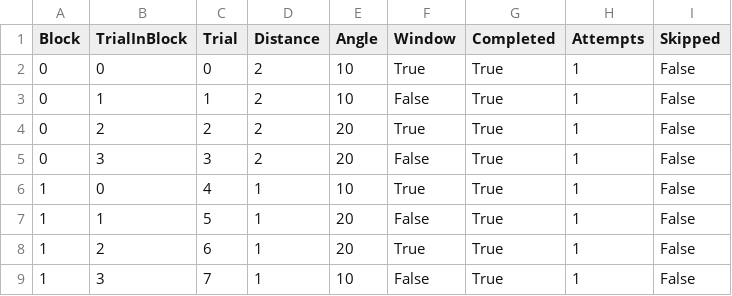
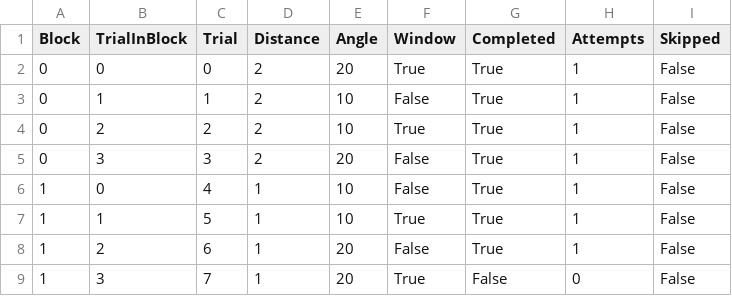
Before and after one commit to BioMotionLab/TUX, a CSV file: ExperimentalFrameworkProject/Assets/BML_Debug/debugFile.csv, drawn as a sheet.

Commit message:
Major refactoring of adding values to datatables

```diff
--- a/ExperimentalFrameworkProject/Assets/BML_Debug/debugFile.csv
+++ b/ExperimentalFrameworkProject/Assets/BML_Debug/debugFile.csv
@@ -1,9 +1,9 @@
 Block, TrialInBlock, Trial, Distance, Angle, Window, Completed, Attempts, Skipped
-0, 0, 0, 2, 10, True, True, 1, False
+0, 0, 0, 2, 20, True, True, 1, False
 0, 1, 1, 2, 10, False, True, 1, False
-0, 2, 2, 2, 20, True, True, 1, False
+0, 2, 2, 2, 10, True, True, 1, False
 0, 3, 3, 2, 20, False, True, 1, False
-1, 0, 4, 1, 10, True, True, 1, False
-1, 1, 5, 1, 20, False, True, 1, False
-1, 2, 6, 1, 20, True, True, 1, False
-1, 3, 7, 1, 10, False, True, 1, False
+1, 0, 4, 1, 10, False, True, 1, False
+1, 1, 5, 1, 10, True, True, 1, False
+1, 2, 6, 1, 20, False, True, 1, False
+1, 3, 7, 1, 20, True, False, 0, False
```
Also changed, not shown: 6 other files.
